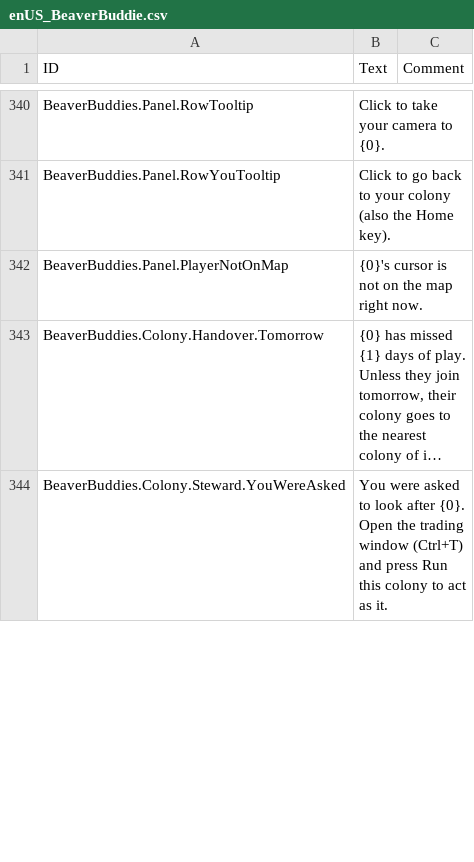
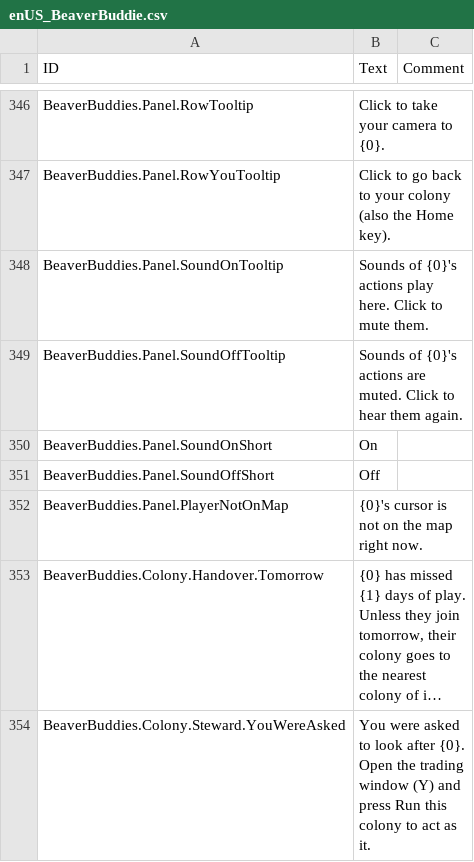
Before and after one commit to timbermods/TimberTogether, a CSV file: BeaverBuddies/Localizations/enUS_BeaverBuddie.csv, drawn as a sheet; only a part is shown, gaps mark what is left out; long unchanged cells end in …; addresses are those after the commit; the diff covers the shown part only; the diff names each change by its address in the sheet, - before the commit and + after, or states it on an @@ line.

```diff
--- a/BeaverBuddies/Localizations/enUS_BeaverBuddie.csv
+++ b/BeaverBuddies/Localizations/enUS_BeaverBuddie.csv
+row 348: BeaverBuddies.Panel.SoundOnTooltip | Sounds of {0}'s actions play here. Click to mute them.
+row 349: BeaverBuddies.Panel.SoundOffTooltip | Sounds of {0}'s actions are muted. Click to hear them again.
+row 350: BeaverBuddies.Panel.SoundOnShort | On
+row 351: BeaverBuddies.Panel.SoundOffShort | Off
-B354 (Text): …trading window (Ctrl+T) and press…
+B354 (Text): …trading window (Y) and press…
```
Also changed, not shown: 11 added rows and 8 edited cells elsewhere in this file, 32 other files.
